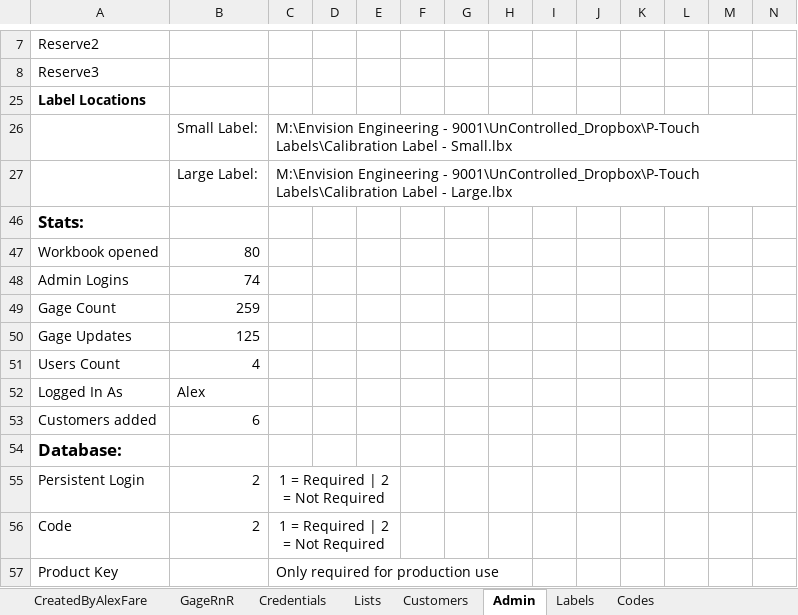
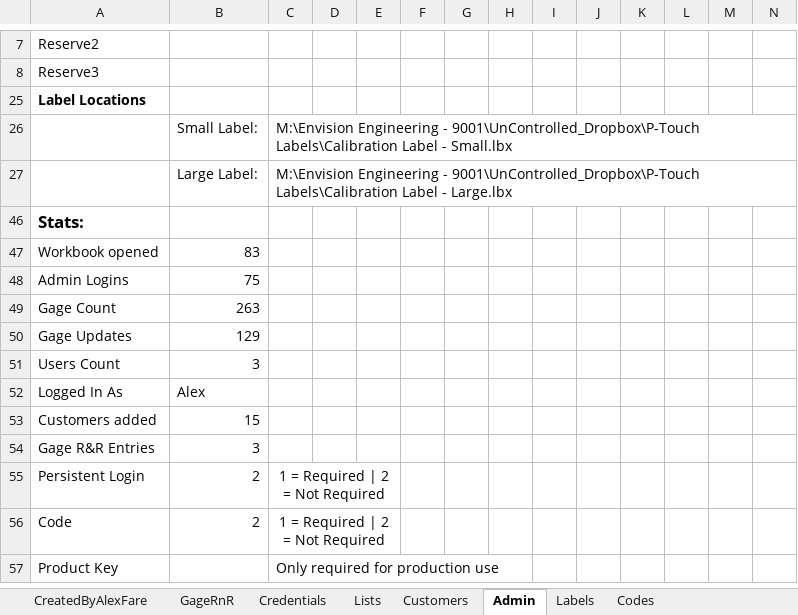
Before and after one commit to alexfare/GageCalibrationTracker, an Excel workbook: Gage Calibration Tracker.xlsm, sheet Admin, drawn as a sheet; only a part is shown, gaps mark what is left out; values as stored, in another font and other column widths than the file's, no borders; removed rows and columns are numbered as before the commit, all else as after; rows hold the shown columns only; the diff names each change by its address in the sheet, - before the commit and + after, or states it on an @@ line.

Commit message:
v3.12.7
' Gage R&R Updates (Preview is fully functioning, Working on cleaning up code & Calculations for the results tab.)
' Added Gage R&R list
' Added Gage R&R Count to Audit Log under Admin Panel

```diff
--- a/Gage Calibration Tracker.xlsm (sheet Admin)
+++ b/Gage Calibration Tracker.xlsm (sheet Admin)
-B47: 80
+B47: 83
-B48: 74
+B48: 75
-B49: 259
+B49: 263
-B50: 125
+B50: 129
-B51: 4
+B51: 3
-B53: 6
+B53: 15
-row 54: Database:
+row 54: Gage R&R Entries | 3
```
Also changed, not shown: sheet CreatedByAlexFare, sheet GageRnR, formulas that keep their value, hidden cells, 11 other files.
